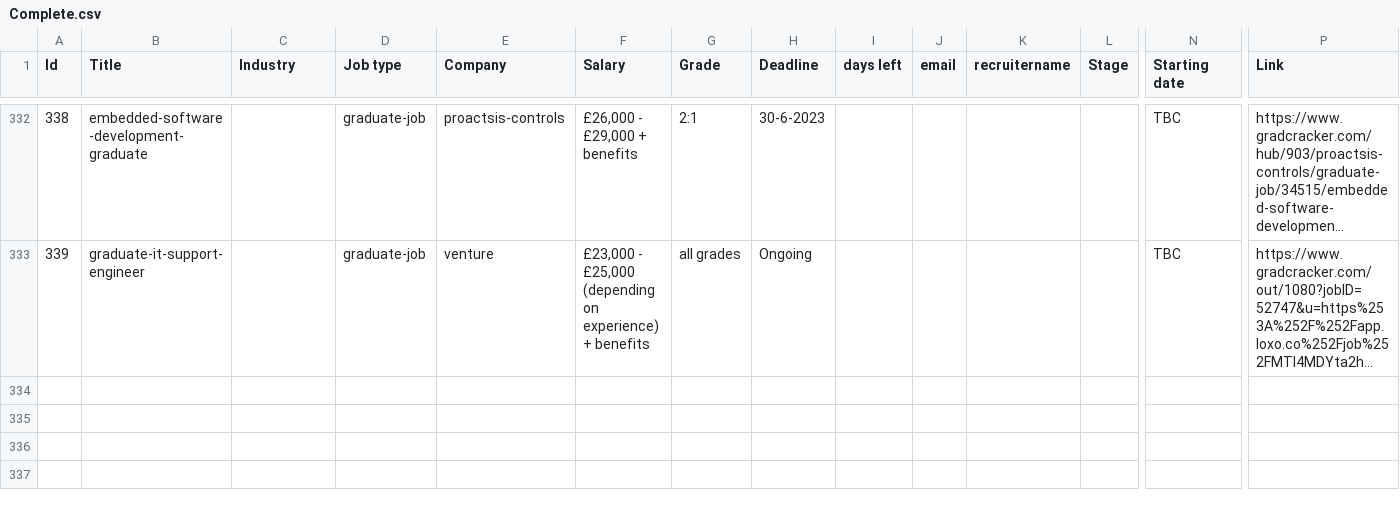
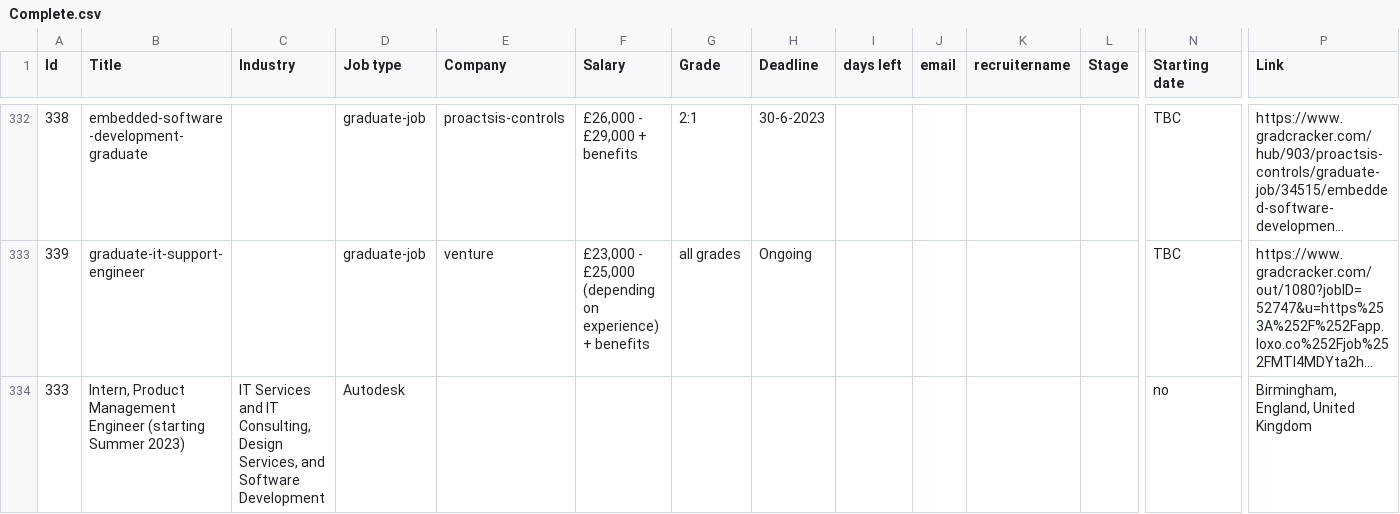
Before and after one commit to AliGulzar23/GCcollector, a CSV file: GCcollector/GCcollector/Data/Complete.csv, drawn as a sheet; only a part is shown, gaps mark what is left out; long unchanged cells end in …; rows hold the shown columns only; the diff names each change by its address in the sheet, - before the commit and + after, or states it on an @@ line.

```diff
--- a/GCcollector/GCcollector/Data/Complete.csv
+++ b/GCcollector/GCcollector/Data/Complete.csv
+row 334: 333 | Intern, Product Management Engineer (starting Summer 2023) | IT Services and IT Consulting, Design Services, and Software Development | Autodesk |  |  |  |  |  |  |  |  | no | Birmingham, England, United Kingdom
```
Also changed, not shown: 1 other file.
